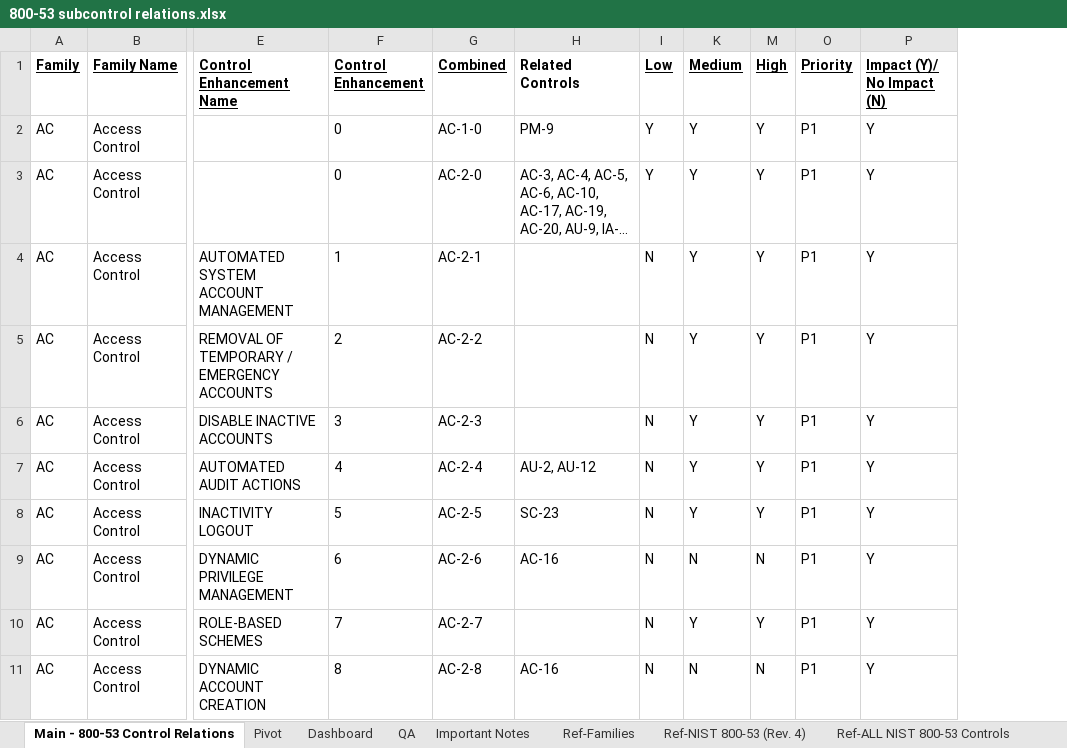
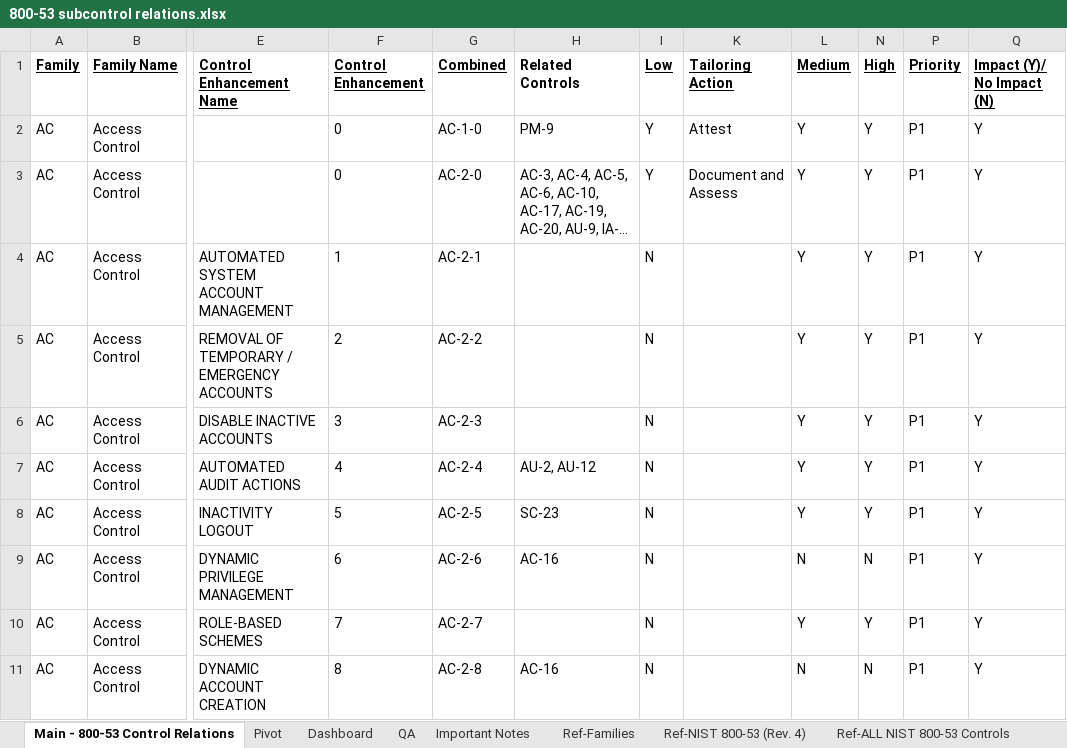
Before and after one commit to theclearinggt3/FedRAMP_800-53_Controls, an Excel workbook: 800-53 subcontrol relations.xlsx, sheet Main - 800-53 Control Relations, drawn as a sheet; only a part is shown, gaps mark what is left out; long unchanged cells end in …; values as stored, in another font and other column widths than the file's, no borders; conditional formats not drawn; the diff names each change by its address in the sheet, - before the commit and + after, or states it on an @@ line.

Commit message:
Updated with Tailor Column

```diff
--- a/800-53 subcontrol relations.xlsx (sheet Main - 800-53 Control Relations)
+++ b/800-53 subcontrol relations.xlsx (sheet Main - 800-53 Control Relations)
+column K (Tailoring Action), rows 2-3: Attest | Document and Assess
```
Also changed, not shown: sheet Important Notes, other sheet tabs, formulas that keep their value, charts or pictures, 1 other file.
